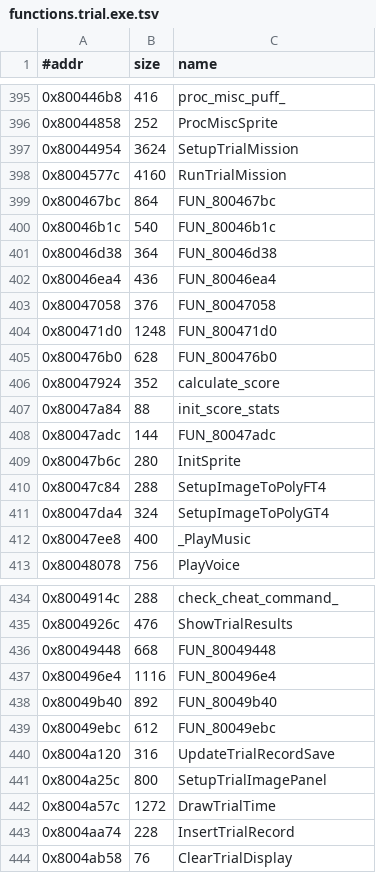
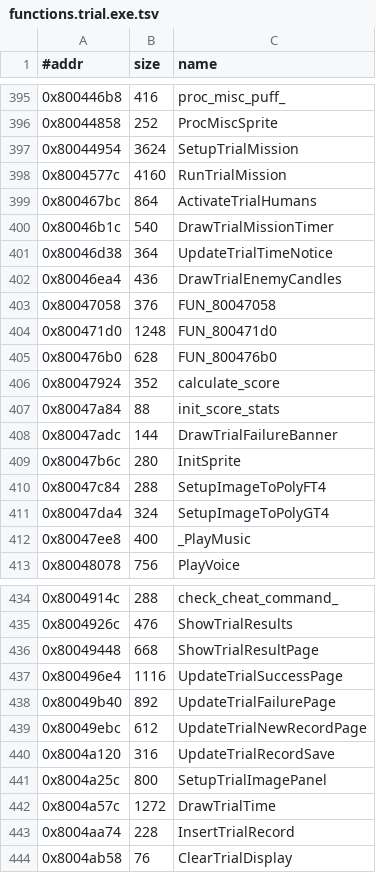
Before and after one commit to Fuuzetsu/tenchu-decomp, a TSV file: config/functions.trial.exe.tsv, drawn as a sheet; only a part is shown, gaps mark what is left out.

```diff
--- a/config/functions.trial.exe.tsv
+++ b/config/functions.trial.exe.tsv
@@ -398,6 +398,6 @@
 0x8004577c	4160	RunTrialMission
-0x800467bc	864	FUN_800467bc
-0x80046b1c	540	FUN_80046b1c
-0x80046d38	364	FUN_80046d38
-0x80046ea4	436	FUN_80046ea4
+0x800467bc	864	ActivateTrialHumans
+0x80046b1c	540	DrawTrialMissionTimer
+0x80046d38	364	UpdateTrialTimeNotice
+0x80046ea4	436	DrawTrialEnemyCandles
 0x80047058	376	FUN_80047058
@@ -407,3 +407,3 @@
 0x80047a84	88	init_score_stats
-0x80047adc	144	FUN_80047adc
+0x80047adc	144	DrawTrialFailureBanner
 0x80047b6c	280	InitSprite
@@ -435,6 +435,6 @@
 0x8004926c	476	ShowTrialResults
-0x80049448	668	FUN_80049448
-0x800496e4	1116	FUN_800496e4
-0x80049b40	892	FUN_80049b40
-0x80049ebc	612	FUN_80049ebc
+0x80049448	668	ShowTrialResultPage
+0x800496e4	1116	UpdateTrialSuccessPage
+0x80049b40	892	UpdateTrialFailurePage
+0x80049ebc	612	UpdateTrialNewRecordPage
 0x8004a120	316	UpdateTrialRecordSave
```
Also changed, not shown: 24 other files.
